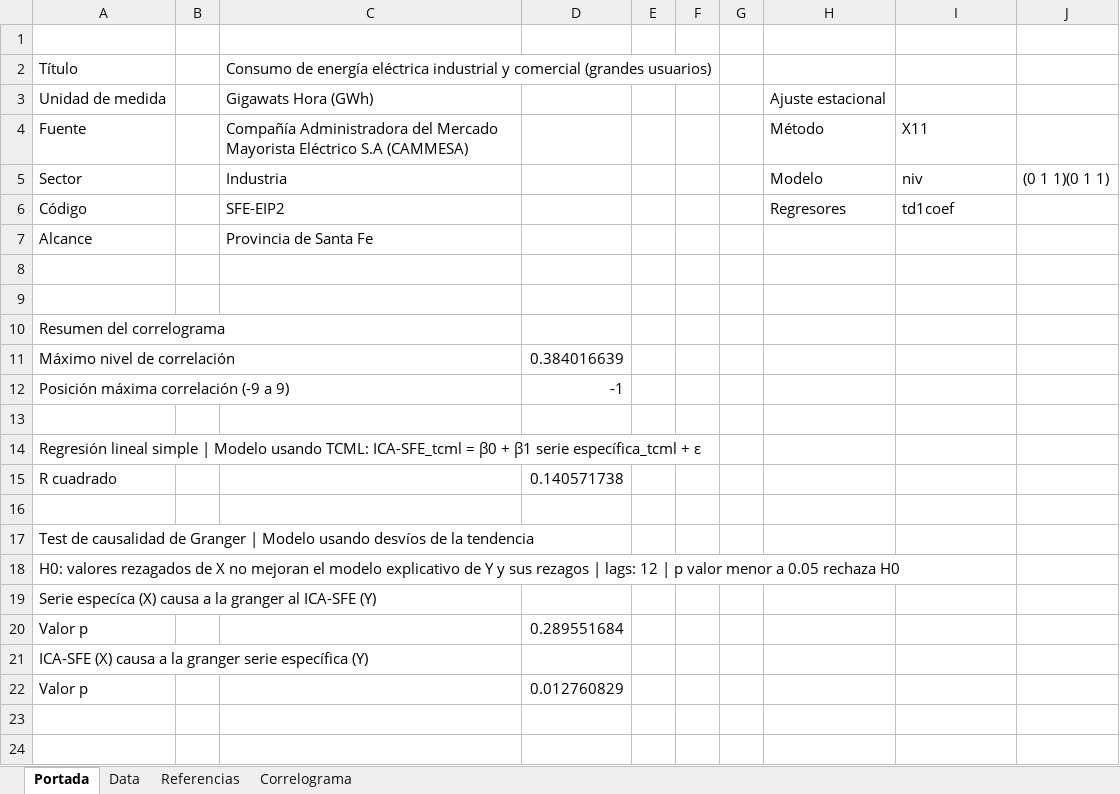
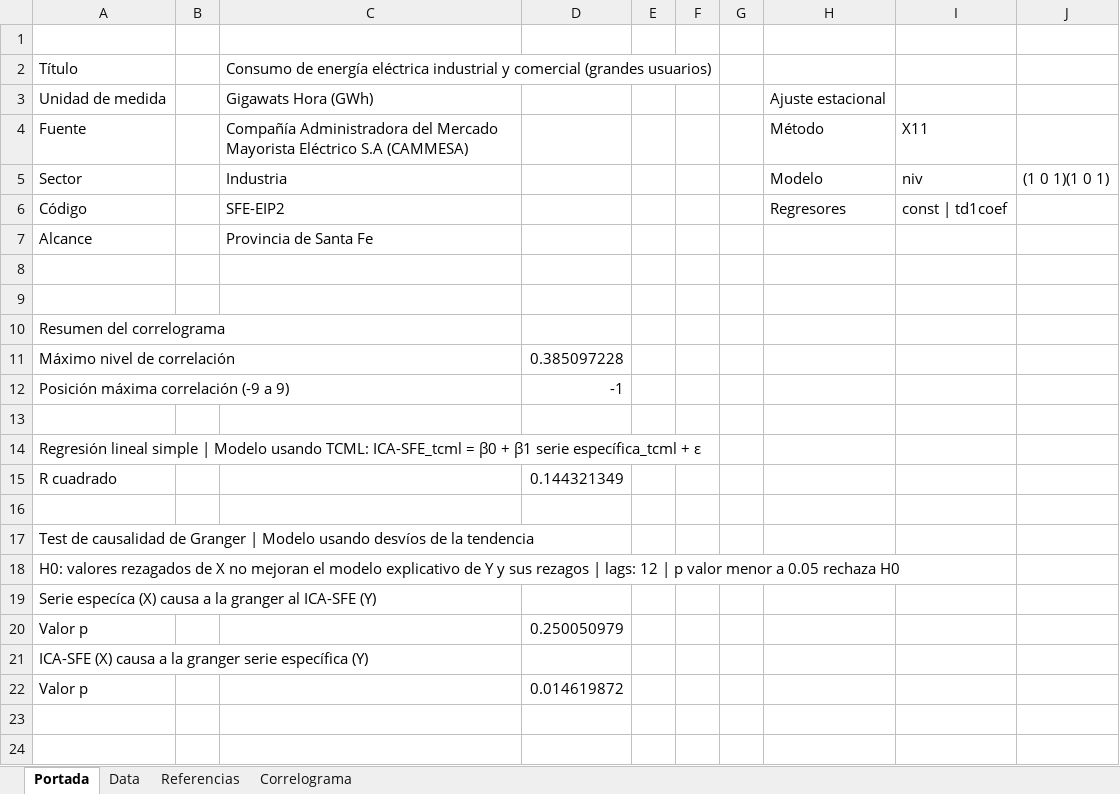
Before and after one commit to CES-BCSF/CicSFE_GitHub, an Excel workbook: indicadores/SFE-EIP2_out.xlsx, sheet Portada, drawn as a sheet; only a part is shown; values as stored, in another font and other column widths than the file's, no borders; the diff names each change by its address in the sheet, - before the commit and + after, or states it on an @@ line.

```diff
--- a/indicadores/SFE-EIP2_out.xlsx (sheet Portada)
+++ b/indicadores/SFE-EIP2_out.xlsx (sheet Portada)
-J5: (0 1 1)(0 1 1)
+J5: (1 0 1)(1 0 1)
-I6: td1coef
+I6: const | td1coef
-D11: 0.384016639
+D11: 0.385097228
-D15: 0.140571738
+D15: 0.144321349
-D20: 0.289551684
+D20: 0.250050979
-D22: 0.012760829
+D22: 0.014619872
```
Also changed, not shown: sheet Data, sheet Correlograma, 2 other files.
